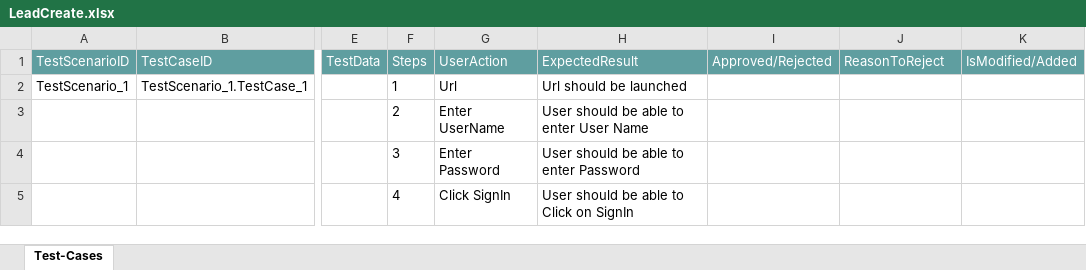
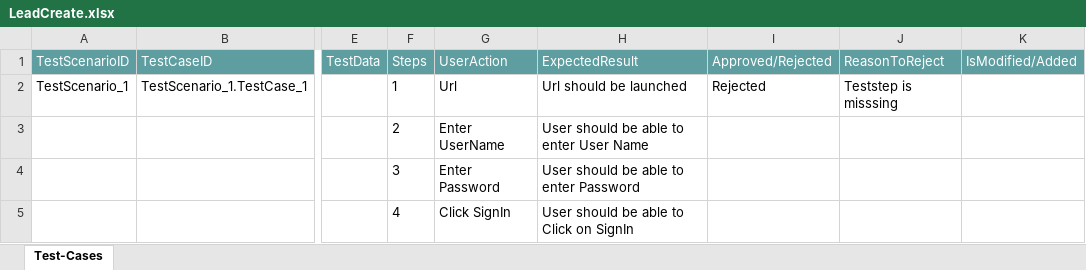
Before and after one commit to ShaikMohamedIrfan/TESTR5SNAP, an Excel workbook: LeadCreate.xlsx, sheet Test-Cases, drawn as a sheet; only a part is shown, gaps mark what is left out; values as stored, in another font and other column widths than the file's, no borders; table styles not drawn; the diff names each change by its address in the sheet, - before the commit and + after, or states it on an @@ line.

Commit message:
Add files via upload

```diff
--- a/LeadCreate.xlsx (sheet Test-Cases)
+++ b/LeadCreate.xlsx (sheet Test-Cases)
-I2 (Approved/Rejected): (empty)
+I2 (Approved/Rejected): Rejected
-J2 (ReasonToReject): (empty)
+J2 (ReasonToReject): Teststep is misssing
```
